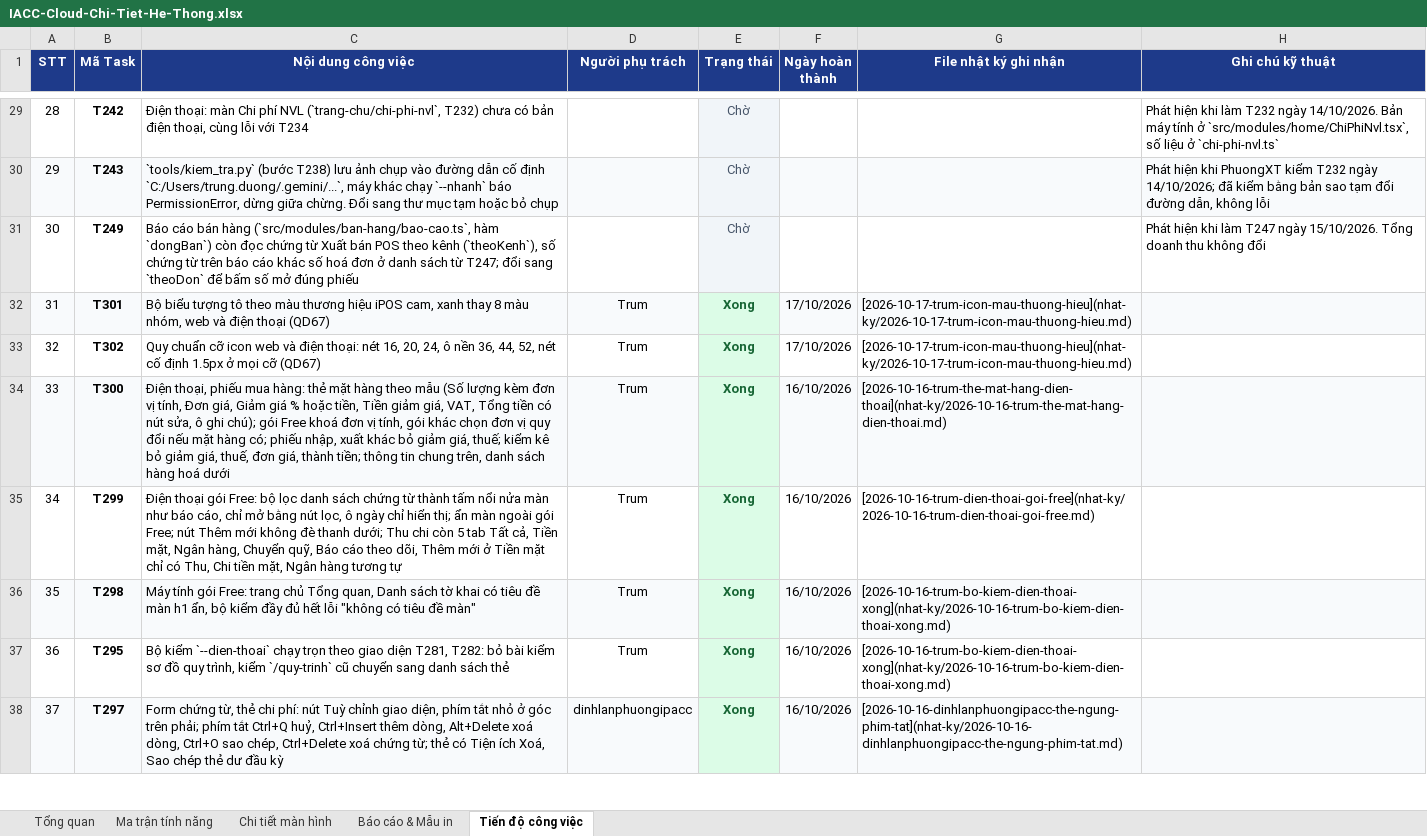
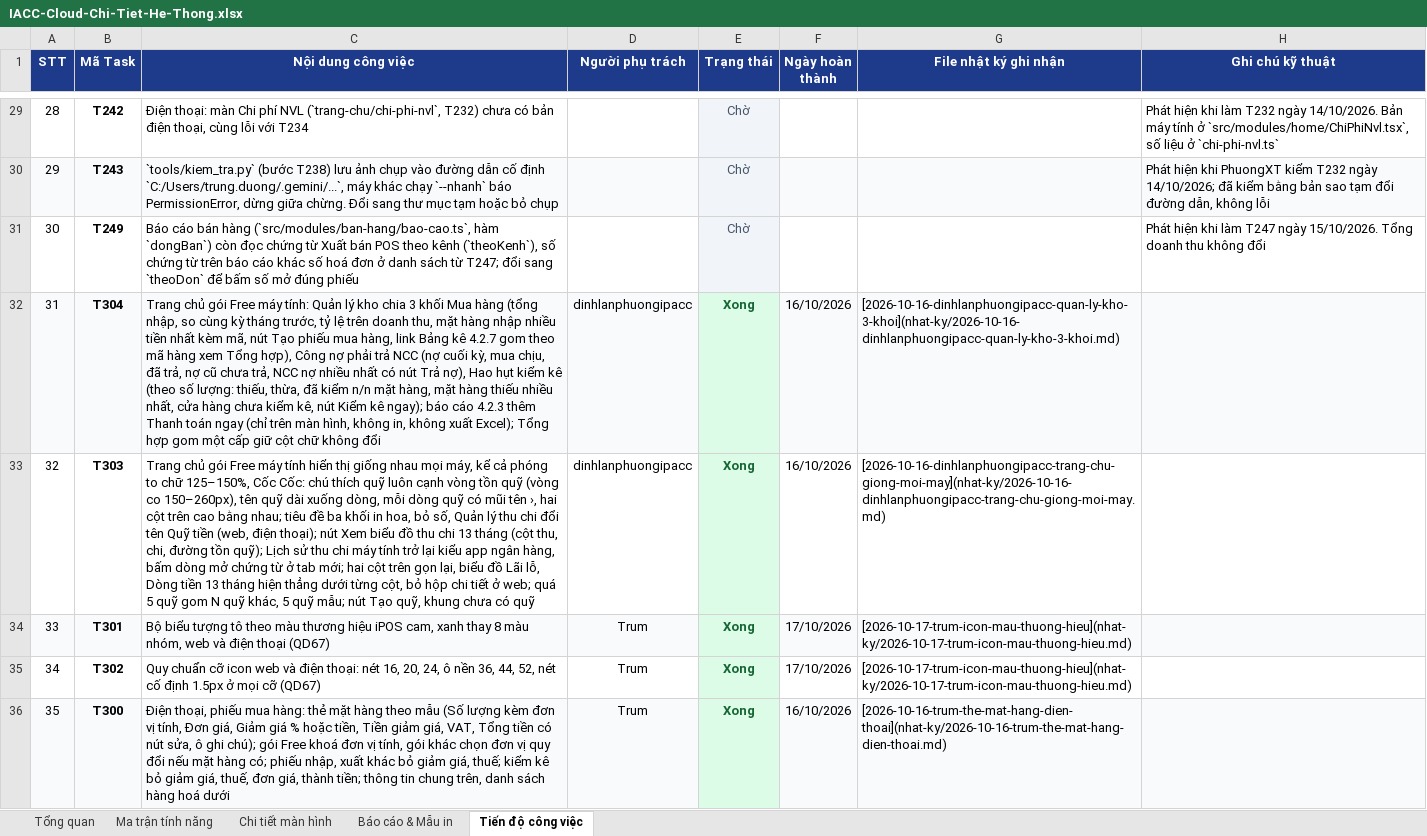
Before and after one commit to trungkhanhduong93/iaccdemo, an Excel workbook: docs/IACC-Cloud-Chi-Tiet-He-Thong.xlsx, sheet Tiến độ công việc, drawn as a sheet; only a part is shown, gaps mark what is left out; the shorter side is filled out with more unchanged rows; values as stored, in another font and other column widths than the file's, no borders; addresses are those after the commit; the diff names each change by its address in the sheet, - before the commit and + after, or states it on an @@ line.

```diff
--- a/docs/IACC-Cloud-Chi-Tiet-He-Thong.xlsx (sheet Tiến độ công việc)
+++ b/docs/IACC-Cloud-Chi-Tiet-He-Thong.xlsx (sheet Tiến độ công việc)
+row 32: 31 | T304 | Trang chủ gói Free máy tính: Quản lý kho chia 3 khối Mua hàng (tổng nhập, so cùng kỳ tháng trước, tỷ lệ trên doanh thu, mặt hàng nhập nhiều tiền nhất kèm mã, nút Tạo phiếu mua hàng, link Bảng kê 4.2.7 gom theo mã hàng xem Tổng hợp), Công nợ phải trả NCC (nợ cuối kỳ, mua chịu, đã trả, nợ cũ chưa trả, NCC nợ nhiều nhất có nút Trả nợ), Hao hụt kiểm kê (theo số lượng: thiếu, thừa, đã kiểm n/n mặt hàng, mặt hàng thiếu nhiều nhất, cửa hàng chưa kiểm kê, nút Kiểm kê ngay); báo cáo 4.2.3 thêm Thanh toán ngay (chỉ trên màn hình, không in, không xuất Excel); Tổng hợp gom một cấp giữ cột chữ không đổi | dinhlanphuongipacc | Xong | 16/10/2026 | [2026-10-16-dinhlanphuongipacc-quan-ly-kho-3-khoi](nhat-ky/2026-10-16-dinhlanphuongipacc-quan-ly-kho-3-khoi.md)
+row 33: 32 | T303 | Trang chủ gói Free máy tính hiển thị giống nhau mọi máy, kể cả phóng to chữ 125–150%, Cốc Cốc: chú thích quỹ luôn cạnh vòng tồn quỹ (vòng co 150–260px), tên quỹ dài xuống dòng, mỗi dòng quỹ có mũi tên ›, hai cột trên cao bằng nhau; tiêu đề ba khối in hoa, bỏ số, Quản lý thu chi đổi tên Quỹ tiền (web, điện thoại); nút Xem biểu đồ thu chi 13 tháng (cột thu, chi, đường tồn quỹ); Lịch sử thu chi máy tính trở lại kiểu app ngân hàng, bấm dòng mở chứng từ ở tab mới; hai cột trên gọn lại, biểu đồ Lãi lỗ, Dòng tiền 13 tháng hiện thẳng dưới từng cột, bỏ hộp chi tiết ở web; quá 5 quỹ gom N quỹ khác, 5 quỹ mẫu; nút Tạo quỹ, khung chưa có quỹ | dinhlanphuongipacc | Xong | 16/10/2026 | [2026-10-16-dinhlanphuongipacc-trang-chu-giong-moi-may](nhat-ky/2026-10-16-dinhlanphuongipacc-trang-chu-giong-moi-may.md)
@@ column A (STT) renumbered from row 34 down @@
```
Also changed, not shown: sheet Tổng quan.
